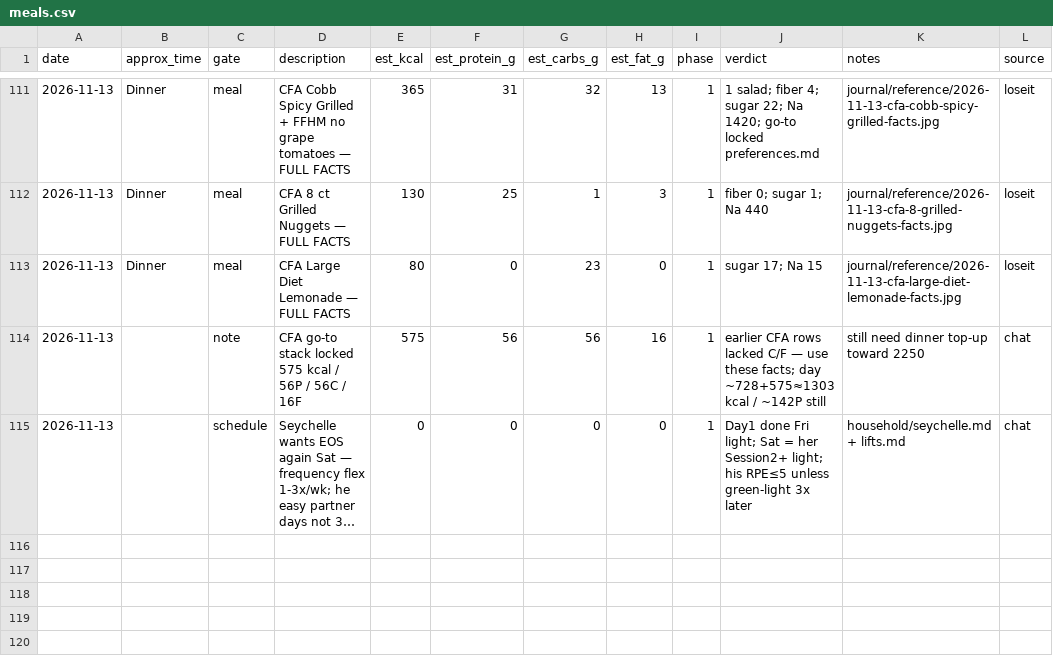
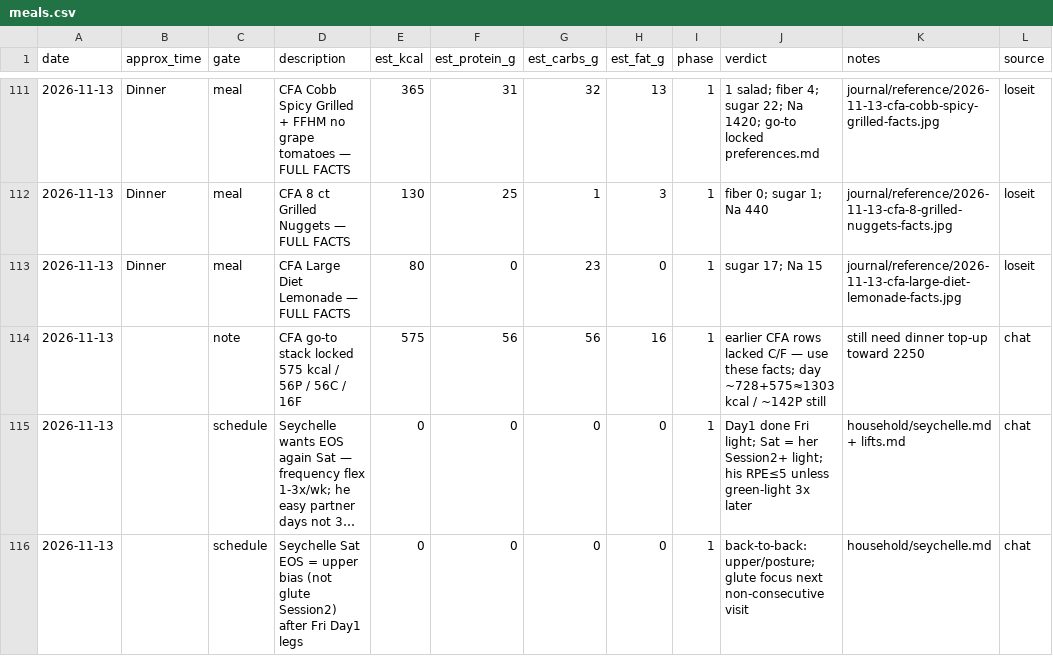
Before and after one commit to kay-rey/athlete-os, a CSV file: journal/meals.csv, drawn as a sheet; only a part is shown, gaps mark what is left out; long unchanged cells end in …; the diff names each change by its address in the sheet, - before the commit and + after, or states it on an @@ line.

```diff
--- a/journal/meals.csv
+++ b/journal/meals.csv
+row 116: 2026-11-13 |  | schedule | Seychelle Sat EOS = upper bias (not glute Session2) after Fri Day1 legs | 0 | 0 | 0 | 0 | 1 | back-to-back: upper/posture; glute focus next non-consecutive visit | household/seychelle.md | chat
```
Also changed, not shown: 1 other file.
